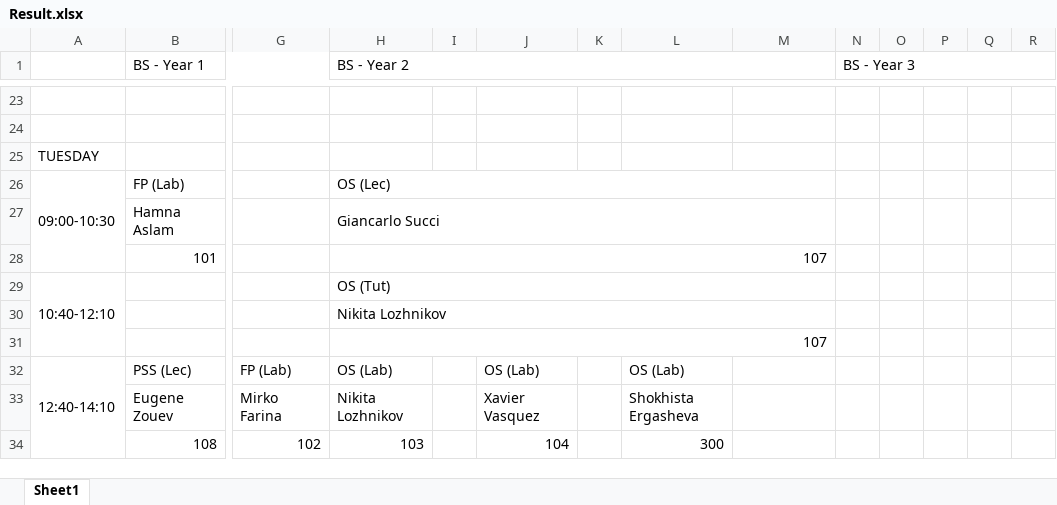
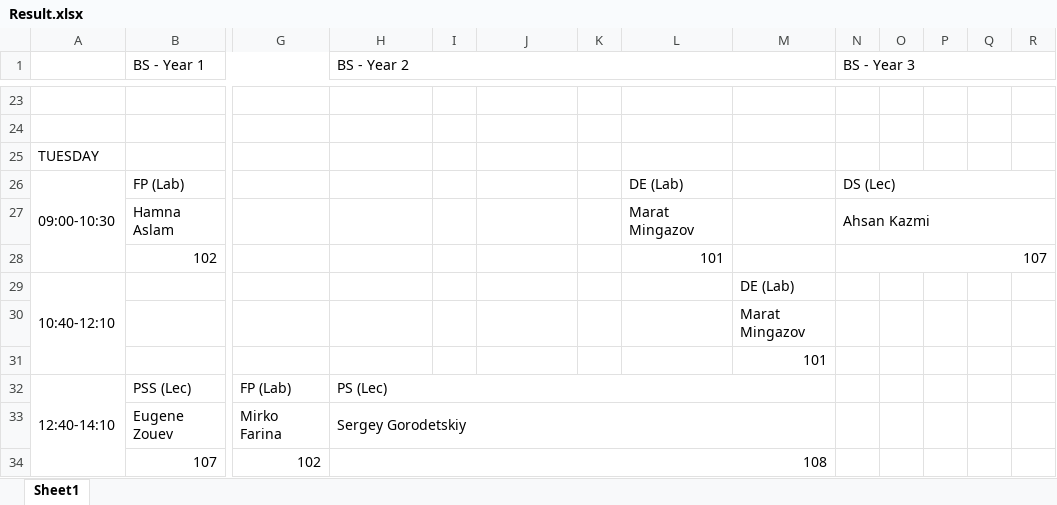
Before and after one commit to Sh3B0/Automatic-Timetable-Creation, an Excel workbook: Build/out/Result.xlsx, sheet Sheet1, drawn as a sheet; only a part is shown, gaps mark what is left out; values as stored, in another font and other column widths than the file's, no cell formats; removed rows and columns are numbered as before the commit, all else as after; rows hold the shown columns only; the diff covers the shown part only; the diff names each change by its address in the sheet, - before the commit and + after, or states it on an @@ line.

```diff
--- a/Build/out/Result.xlsx (sheet Sheet1)
+++ b/Build/out/Result.xlsx (sheet Sheet1)
-H26 (BS - Year 2): OS (Lec)
+H26 (BS - Year 2): (empty)
-H26:M26 merged
-L26: (empty)
+L26: DE (Lab)
-N26 (BS - Year 3): (empty)
+N26 (BS - Year 3): DS (Lec)
+N26:R26 merged
-H27 (BS - Year 2): Giancarlo Succi
+H27 (BS - Year 2): (empty)
-H27:M27 merged
-L27: (empty)
+L27: Marat Mingazov
-N27 (BS - Year 3): (empty)
+N27 (BS - Year 3): Ahsan Kazmi
+N27:R27 merged
-row 28:  | 101 |  | 107
+row 28:  | 102 |  |  |  |  |  | 101 |  | 107
-H29 (BS - Year 2): OS (Tut)
+H29 (BS - Year 2): (empty)
-H29:M29 merged
-M29: (empty)
+M29: DE (Lab)
-H30 (BS - Year 2): Nikita Lozhnikov
+H30 (BS - Year 2): (empty)
-H30:M30 merged
-M30: (empty)
+M30: Marat Mingazov
-row 31:  |  |  | 107
+row 31:  |  |  |  |  |  |  |  | 101
-H32 (BS - Year 2): OS (Lab)
+H32 (BS - Year 2): PS (Lec)
+H32:M32 merged
-J32: OS (Lab)
+J32: (empty)
-L32: OS (Lab)
+L32: (empty)
-H33 (BS - Year 2): Nikita Lozhnikov
+H33 (BS - Year 2): Sergey Gorodetskiy
+H33:M33 merged
-J33: Xavier Vasquez
+J33: (empty)
-L33: Shokhista Ergasheva
+L33: (empty)
-row 34:  | 108 | 102 | 103 |  | 104 |  | 300
+row 34:  | 107 | 102 | 108
```
Also changed, not shown: 21 added rows, 21 removed rows, 1 moved row, 86 edited cells and merged cells elsewhere in this sheet, cell formats, 7 other files.
